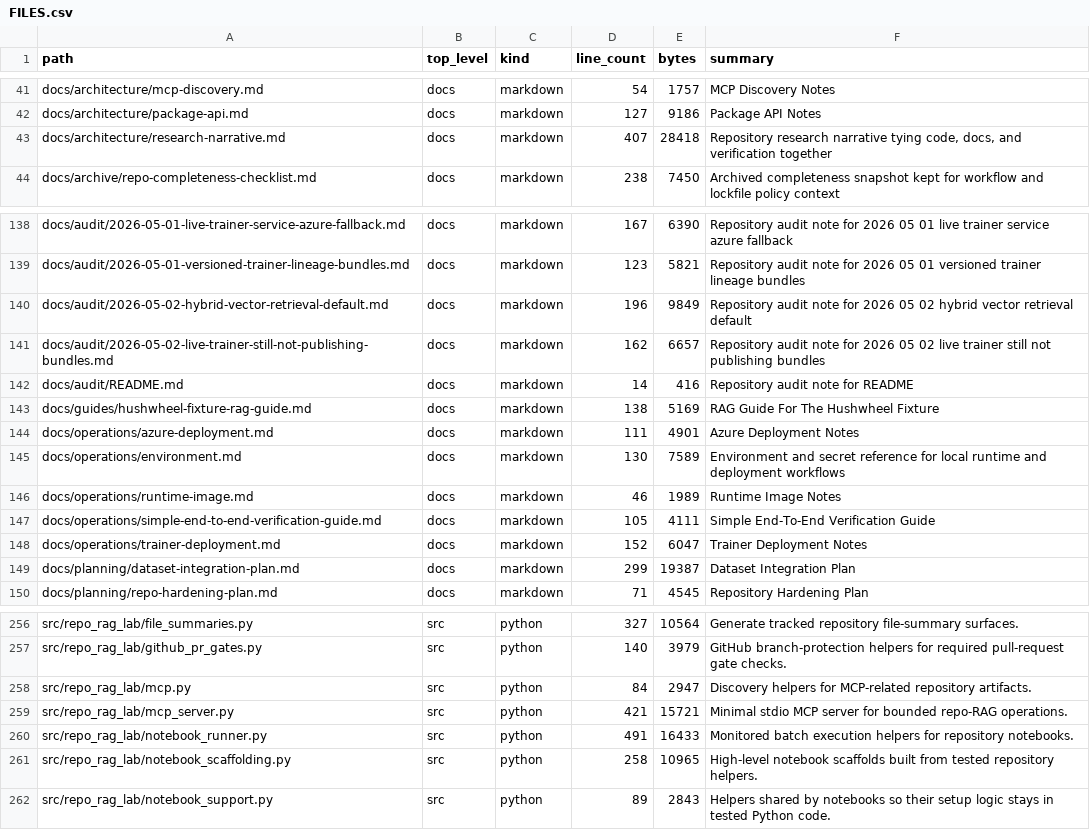
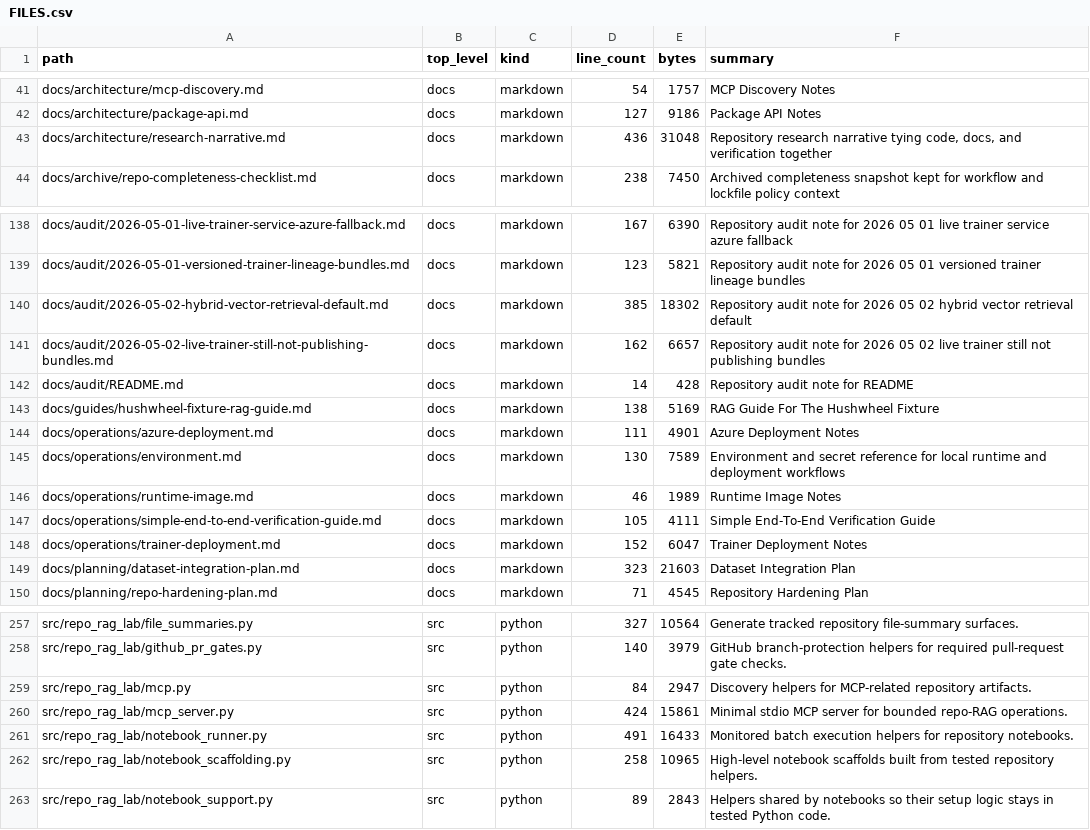
Before and after one commit to realagiorganization/dspy_rag_in_repo_docs_and_impl1, a CSV file: FILES.csv, drawn as a sheet; only a part is shown, gaps mark what is left out; the diff covers the shown part only.

```diff
--- a/FILES.csv
+++ b/FILES.csv
@@ -42,3 +42,3 @@ docs/architecture/mcp-discovery.md,docs,markdown,54,1757,MCP Discovery Notes
 docs/architecture/package-api.md,docs,markdown,127,9186,Package API Notes
-docs/architecture/research-narrative.md,docs,markdown,407,28418,"Repository research narrative tying code, docs, and verification together"
+docs/architecture/research-narrative.md,docs,markdown,436,31048,"Repository research narrative tying code, docs, and verification together"
 docs/archive/repo-completeness-checklist.md,docs,markdown,238,7450,Archived completeness snapshot kept for workflow and lockfile policy context
@@ -139,5 +139,5 @@ docs/audit/2026-05-01-live-trainer-service-azure-fallback.md,docs,markdown,167,6
 docs/audit/2026-05-01-versioned-trainer-lineage-bundles.md,docs,markdown,123,5821,Repository audit note for 2026 05 01 versioned trainer lineage bundles
-docs/audit/2026-05-02-hybrid-vector-retrieval-default.md,docs,markdown,196,9849,Repository audit note for 2026 05 02 hybrid vector retrieval default
+docs/audit/2026-05-02-hybrid-vector-retrieval-default.md,docs,markdown,385,18302,Repository audit note for 2026 05 02 hybrid vector retrieval default
 docs/audit/2026-05-02-live-trainer-still-not-publishing-bundles.md,docs,markdown,162,6657,Repository audit note for 2026 05 02 live trainer still not publishing bundles
-docs/audit/README.md,docs,markdown,14,416,Repository audit note for README
+docs/audit/README.md,docs,markdown,14,428,Repository audit note for README
 docs/guides/hushwheel-fixture-rag-guide.md,docs,markdown,138,5169,RAG Guide For The Hushwheel Fixture
@@ -148,3 +148,3 @@ docs/operations/simple-end-to-end-verification-guide.md,docs,markdown,105,4111,S
 docs/operations/trainer-deployment.md,docs,markdown,152,6047,Trainer Deployment Notes
-docs/planning/dataset-integration-plan.md,docs,markdown,299,19387,Dataset Integration Plan
+docs/planning/dataset-integration-plan.md,docs,markdown,323,21603,Dataset Integration Plan
 docs/planning/repo-hardening-plan.md,docs,markdown,71,4545,Repository Hardening Plan
@@ -258,3 +259,3 @@ src/repo_rag_lab/github_pr_gates.py,src,python,140,3979,GitHub branch-protection
 src/repo_rag_lab/mcp.py,src,python,84,2947,Discovery helpers for MCP-related repository artifacts.
-src/repo_rag_lab/mcp_server.py,src,python,421,15721,Minimal stdio MCP server for bounded repo-RAG operations.
+src/repo_rag_lab/mcp_server.py,src,python,424,15861,Minimal stdio MCP server for bounded repo-RAG operations.
 src/repo_rag_lab/notebook_runner.py,src,python,491,16433,Monitored batch execution helpers for repository notebooks.
```
Also changed, not shown: 1 added row and 20 edited cells elsewhere in this file, 15 other files.
